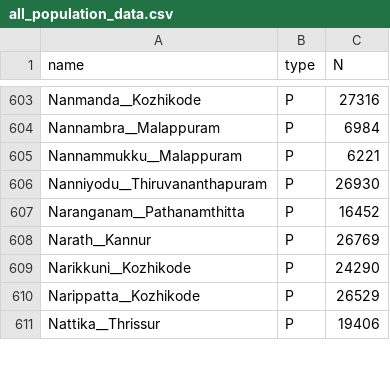
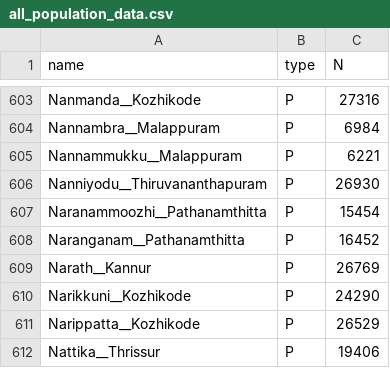
Before and after one commit to srhariha/SpatioTemporalSEIR, a CSV file: data/all_population_data.csv, drawn as a sheet; only a part is shown, gaps mark what is left out.

```diff
--- a/data/all_population_data.csv
+++ b/data/all_population_data.csv
@@ -606,2 +606,3 @@ Nannammukku__Malappuram,P,6221
 Nanniyodu__Thiruvananthapuram,P,26930
+Naranammoozhi__Pathanamthitta,P,15454
 Naranganam__Pathanamthitta,P,16452
```
Also changed, not shown: data/all_area_data.csv, data/all_init_data.csv, 6 other files.
